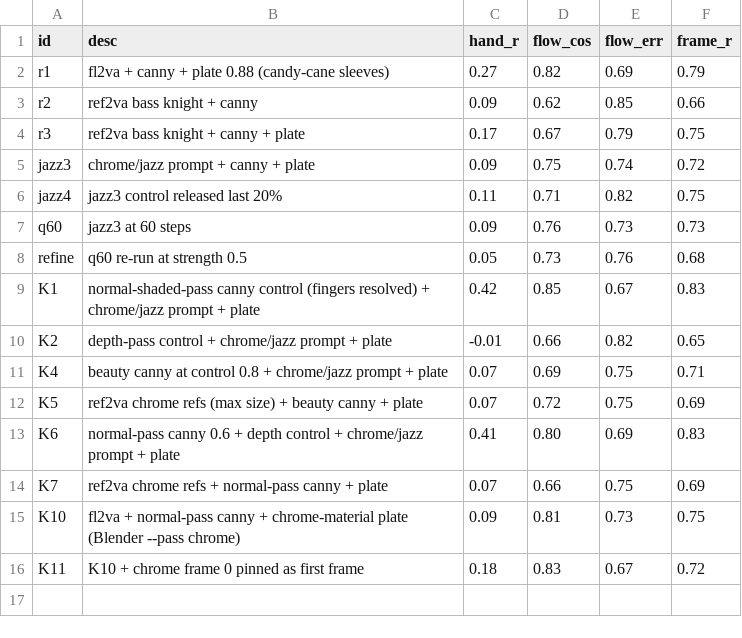
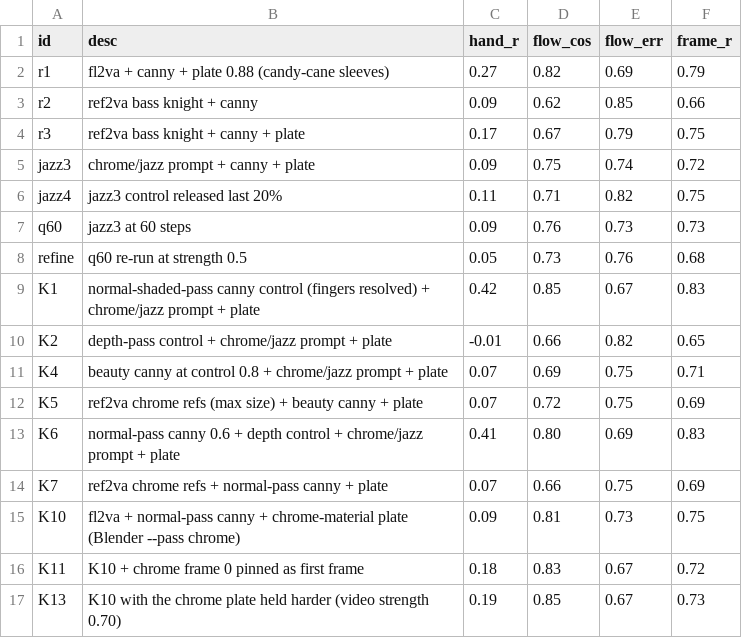
Before and after one commit to newjordan/h3_band_TFCV, a CSV file: lab/k_results.csv, drawn as a sheet.

```diff
--- a/lab/k_results.csv
+++ b/lab/k_results.csv
@@ -16 +16,2 @@ K10,fl2va + normal-pass canny + chrome-material plate (Blender --pass chrome),0.
 K11,K10 + chrome frame 0 pinned as first frame,0.18,0.83,0.67,0.72
+K13,K10 with the chrome plate held harder (video strength 0.70),0.19,0.85,0.67,0.73
```
Also changed, not shown: 22 other files.
